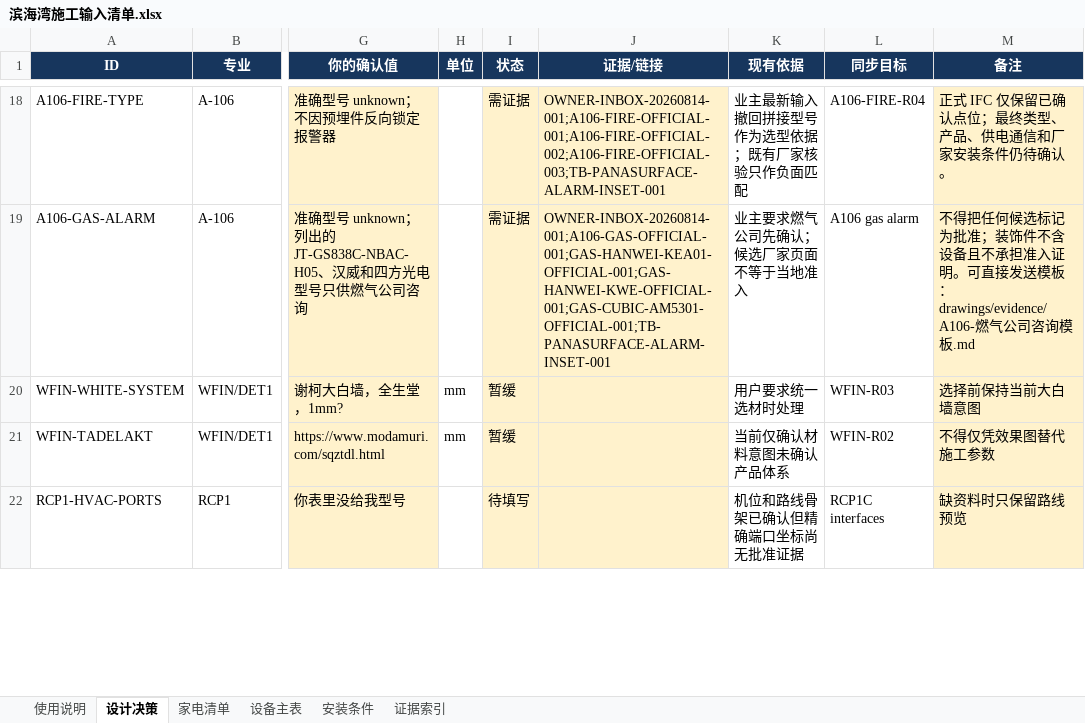
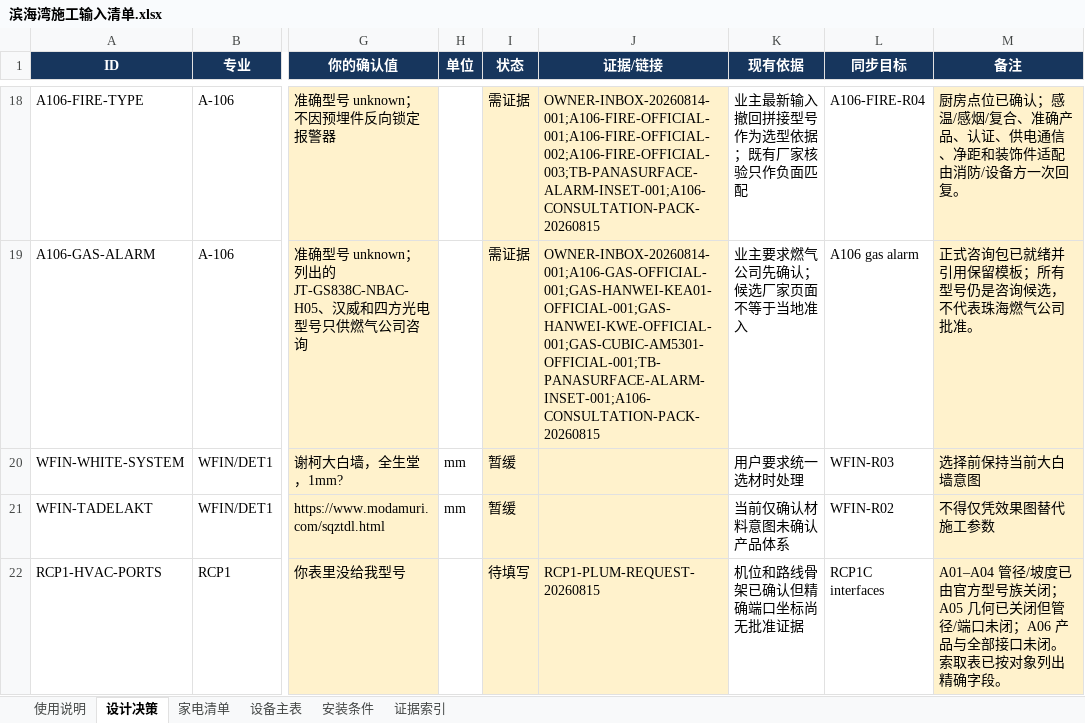
Before and after one commit to Weihan96/2504-GBTB-Yanlord-Zhuhai, an Excel workbook: output/forms/滨海湾施工输入清单.xlsx, sheet 设计决策, drawn as a sheet; only a part is shown, gaps mark what is left out; values as stored, in another font and other column widths than the file's, no borders; conditional formats and table styles not drawn; the diff covers the shown part only; the diff names each change by its address in the sheet, - before the commit and + after, or states it on an @@ line.

Commit message:
feat(electrical): formalize rough-in decisions
Separate appliance plug, wall socket, branch protection, and dedicated-circuit semantics across the equipment SSOT, owner workbook, and E-302/E-303/E-304 candidates.

Capture Sail/Pivot, HVAC, plumbing, disposer, gas/fire, and weak-current closeout requests as evidence-backed manufacturer and field packages.

Refresh PM and reviewed-candidate evidence; validate 165/165 IFC scope, portable hashes, and an unchanged formal IFC.

```diff
--- a/output/forms/滨海湾施工输入清单.xlsx (sheet 设计决策)
+++ b/output/forms/滨海湾施工输入清单.xlsx (sheet 设计决策)
-J18 (证据/链接): OWNER-INBOX-20260814-001;A106-FIRE-OFFICIAL-001;A106-FIRE-OFFICIAL-002;A106-FIRE-OFFICIAL-003;TB-PANASURFACE-ALARM-INSET-001
+J18 (证据/链接): OWNER-INBOX-20260814-001;A106-FIRE-OFFICIAL-001;A106-FIRE-OFFICIAL-002;A106-FIRE-OFFICIAL-003;TB-PANASURFACE-ALARM-INSET-001;A106-CONSULTATION-PACK-20260815
-M18 (备注): 正式 IFC 仅保留已确认点位；最终类型、产品、供电通信和厂家安装条件仍待确认。
+M18 (备注): 厨房点位已确认；感温/感烟/复合、准确产品、认证、供电通信、净距和装饰件适配由消防/设备方一次回复。
-J19 (证据/链接): OWNER-INBOX-20260814-001;A106-GAS-OFFICIAL-001;GAS-HANWEI-KEA01-OFFICIAL-001;GAS-HANWEI-KWE-OFFICIAL-001;GAS-CUBIC-AM5301-OFFICIAL-001;TB-PANASURFACE-ALARM-INSET-001
+J19 (证据/链接): OWNER-INBOX-20260814-001;A106-GAS-OFFICIAL-001;GAS-HANWEI-KEA01-OFFICIAL-001;GAS-HANWEI-KWE-OFFICIAL-001;GAS-CUBIC-AM5301-OFFICIAL-001;TB-PANASURFACE-ALARM-INSET-001;A106-CONSULTATION-PACK-20260815
-M19 (备注): 不得把任何候选标记为批准；装饰件不含设备且不承担准入证明。可直接发送模板：drawings/evidence/A106-燃气公司咨询模板.md
+M19 (备注): 正式咨询包已就绪并引用保留模板；所有型号仍是咨询候选，不代表珠海燃气公司批准。
-J22 (证据/链接): (empty)
+J22 (证据/链接): RCP1-PLUM-REQUEST-20260815
-M22 (备注): 缺资料时只保留路线预览
+M22 (备注): A01–A04 管径/坡度已由官方型号族关闭；A05 几何已关闭但管径/端口未闭；A06 产品与全部接口未闭。索取表已按对象列出精确字段。
```
Also changed, not shown: 36 edited cells elsewhere in this sheet, sheet 安装条件, sheet 证据索引, sheet 设备主表, sheet 家电清单, 38 other files.
